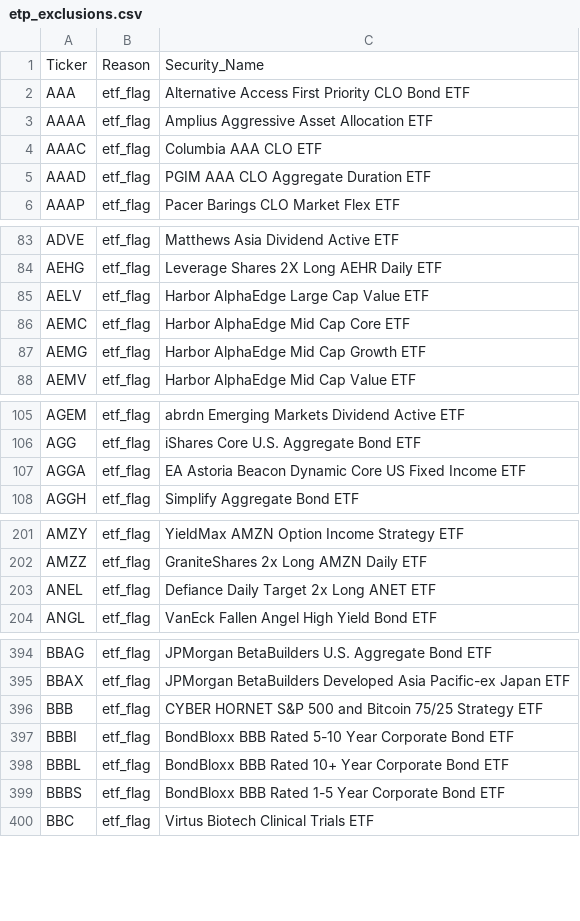
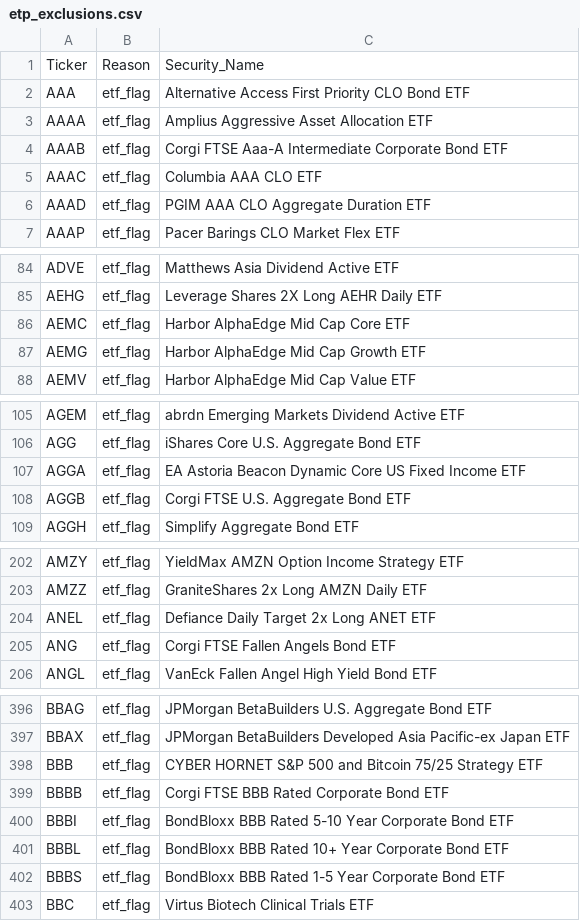
Before and after one commit to zkchong93/eoddata, a CSV file: etp_exclusions.csv, drawn as a sheet; only a part is shown, gaps mark what is left out; the diff covers the shown part only.

```diff
--- a/etp_exclusions.csv
+++ b/etp_exclusions.csv
@@ -3,2 +3,3 @@ AAA,etf_flag,Alternative Access First Priority CLO Bond ETF
 AAAA,etf_flag,Amplius Aggressive Asset Allocation ETF
+AAAB,etf_flag,Corgi FTSE Aaa-A Intermediate Corporate Bond ETF
 AAAC,etf_flag,Columbia AAA CLO ETF
@@ -84,3 +85,2 @@ ADVE,etf_flag,Matthews Asia Dividend Active ETF
 AEHG,etf_flag,Leverage Shares 2X Long AEHR Daily ETF
-AELV,etf_flag,Harbor AlphaEdge Large Cap Value ETF
 AEMC,etf_flag,Harbor AlphaEdge Mid Cap Core ETF
@@ -107,2 +107,3 @@ AGG,etf_flag,iShares Core U.S. Aggregate Bond ETF
 AGGA,etf_flag,EA Astoria Beacon Dynamic Core US Fixed Income ETF
+AGGB,etf_flag,Corgi FTSE U.S. Aggregate Bond ETF
 AGGH,etf_flag,Simplify Aggregate Bond ETF
@@ -203,2 +204,3 @@ AMZZ,etf_flag,GraniteShares 2x Long AMZN Daily ETF
 ANEL,etf_flag,Defiance Daily Target 2x Long ANET ETF
+ANG,etf_flag,Corgi FTSE Fallen Angels Bond ETF
 ANGL,etf_flag,VanEck Fallen Angel High Yield Bond ETF
@@ -396,2 +398,3 @@ BBAX,etf_flag,JPMorgan BetaBuilders Developed Asia Pacific-ex Japan ETF
 BBB,etf_flag,CYBER HORNET S&P 500 and Bitcoin 75/25 Strategy ETF
+BBBB,etf_flag,Corgi FTSE BBB Rated Corporate Bond ETF
 BBBI,etf_flag,BondBloxx BBB Rated 5-10 Year Corporate Bond ETF
```
Also changed, not shown: 12 added rows and 1 removed row elsewhere in this file, result_weekly.csv, 5 other files.
